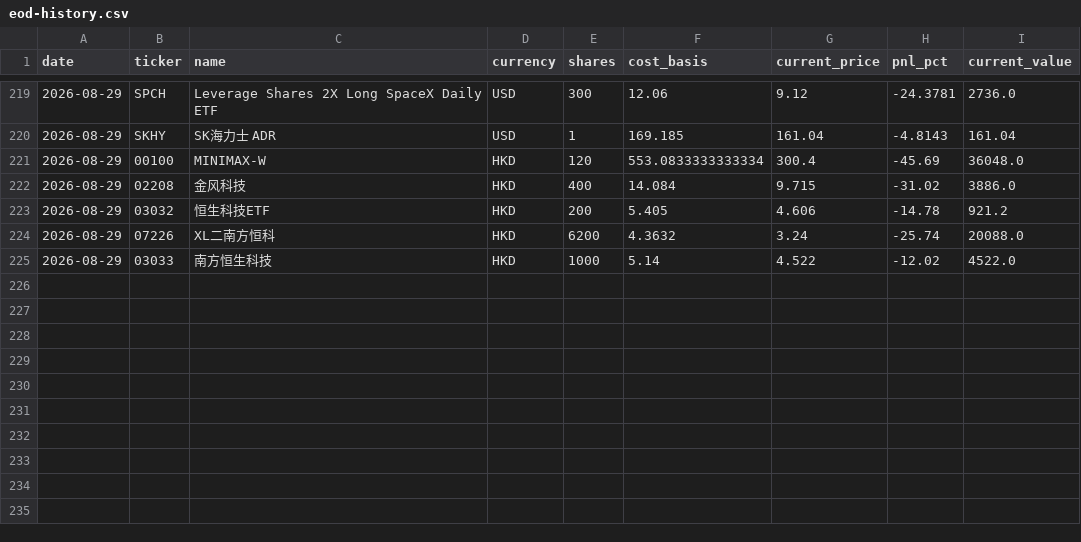
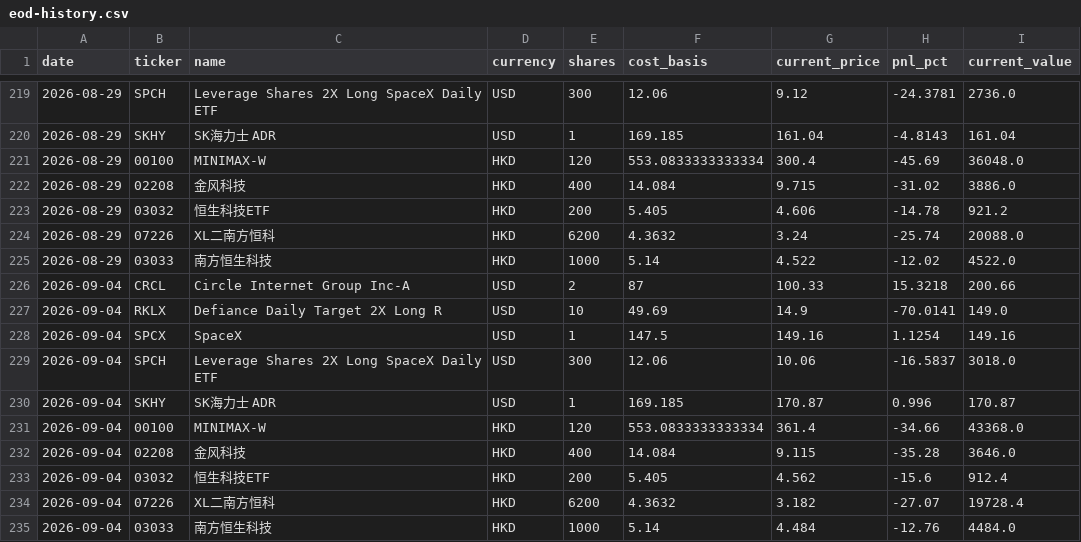
Before and after one commit to KCNyu/clawock, a CSV file: memory/archive/eod-history.csv, drawn as a sheet; only a part is shown, gaps mark what is left out; the diff names each change by its address in the sheet, - before the commit and + after, or states it on an @@ line.

```diff
--- a/memory/archive/eod-history.csv
+++ b/memory/archive/eod-history.csv
+row 226: 2026-09-04 | CRCL | Circle Internet Group Inc-A | USD | 2 | 87 | 100.33 | 15.3218 | 200.66
+row 227: 2026-09-04 | RKLX | Defiance Daily Target 2X Long R | USD | 10 | 49.69 | 14.9 | -70.0141 | 149.0
+row 228: 2026-09-04 | SPCX | SpaceX | USD | 1 | 147.5 | 149.16 | 1.1254 | 149.16
+row 229: 2026-09-04 | SPCH | Leverage Shares 2X Long SpaceX Daily ETF | USD | 300 | 12.06 | 10.06 | -16.5837 | 3018.0
+row 230: 2026-09-04 | SKHY | SK海力士 ADR | USD | 1 | 169.185 | 170.87 | 0.996 | 170.87
+row 231: 2026-09-04 | 00100 | MINIMAX-W | HKD | 120 | 553.0833333333334 | 361.4 | -34.66 | 43368.0
+row 232: 2026-09-04 | 02208 | 金风科技 | HKD | 400 | 14.084 | 9.115 | -35.28 | 3646.0
+row 233: 2026-09-04 | 03032 | 恒生科技ETF | HKD | 200 | 5.405 | 4.562 | -15.6 | 912.4
+row 234: 2026-09-04 | 07226 | XL二南方恒科 | HKD | 6200 | 4.3632 | 3.182 | -27.07 | 19728.4
+row 235: 2026-09-04 | 03033 | 南方恒生科技 | HKD | 1000 | 5.14 | 4.484 | -12.76 | 4484.0
```
